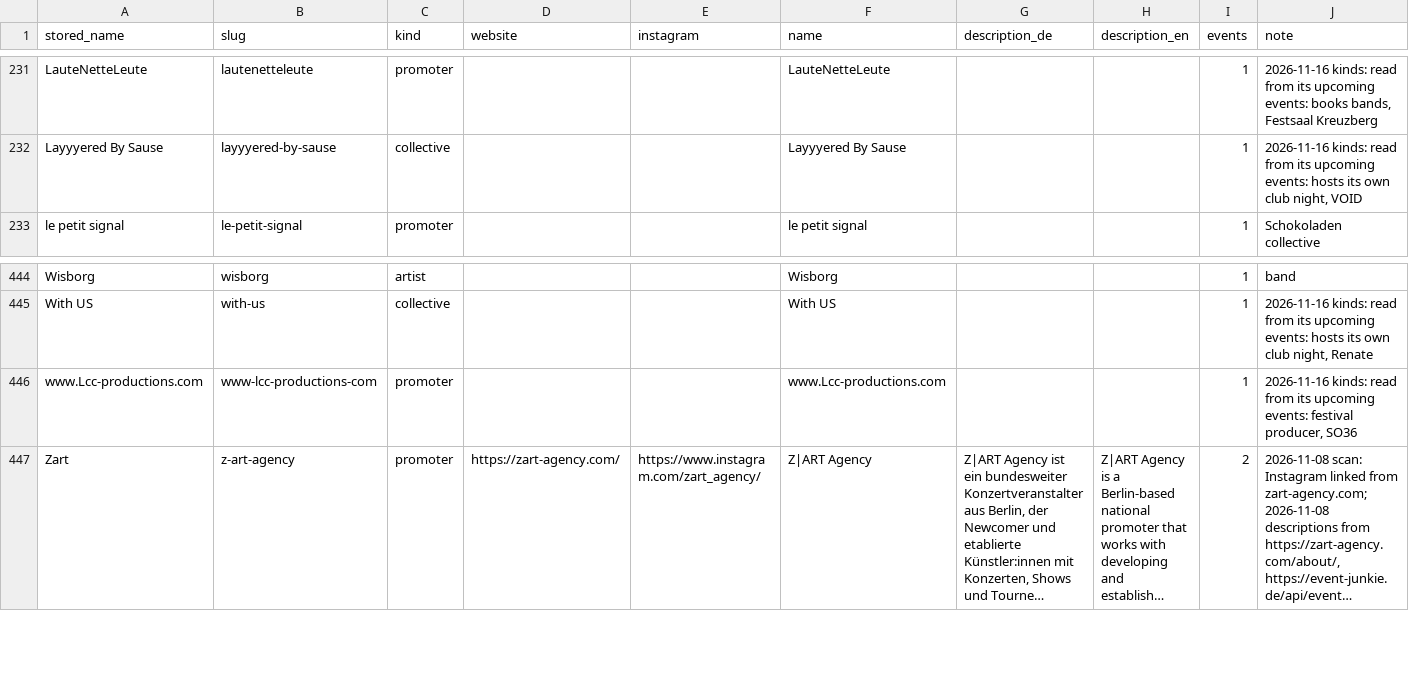
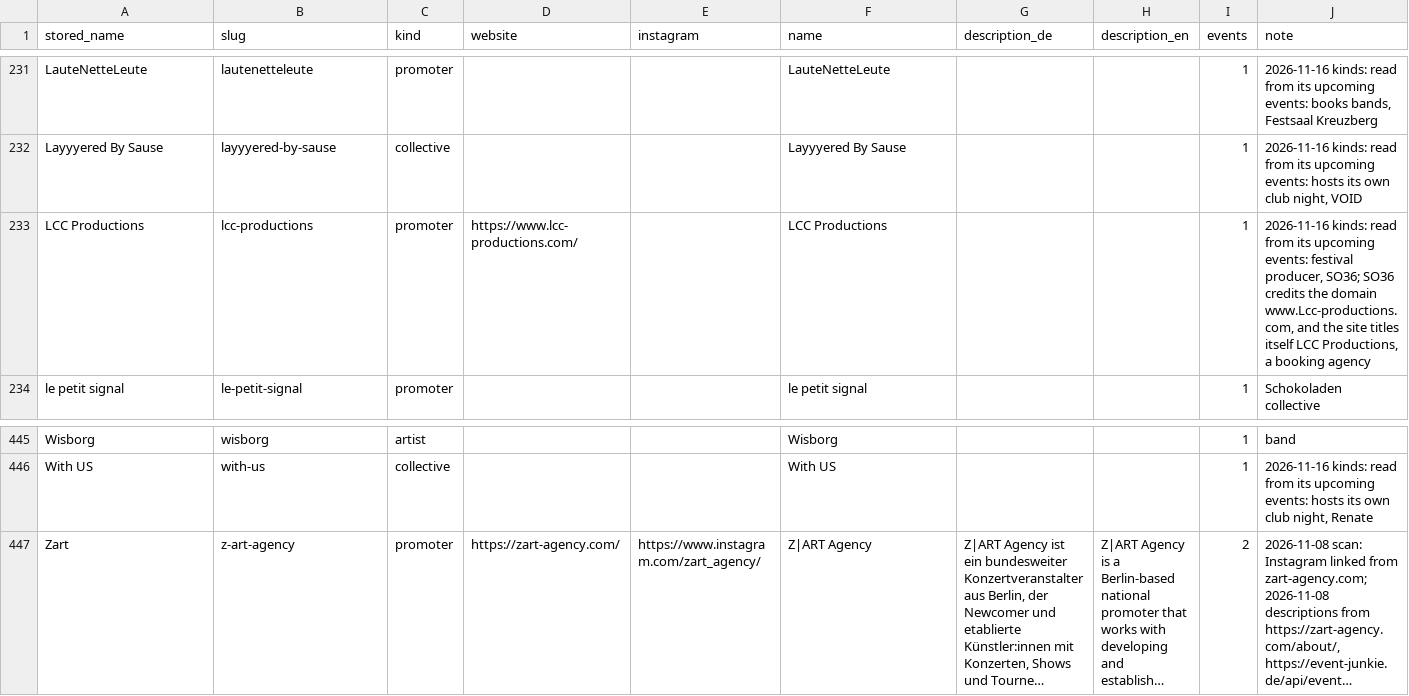
Before and after one commit to enorm-labs/event-junkie, a TSV file: docs/promoters/REVIEWED.tsv, drawn as a sheet; only a part is shown, gaps mark what is left out; long unchanged cells end in …; removed rows and columns are numbered as before the commit, all else as after; the diff names each change by its address in the sheet, - before the commit and + after, or states it on an @@ line.

```diff
--- a/docs/promoters/REVIEWED.tsv
+++ b/docs/promoters/REVIEWED.tsv
+row 233: LCC Productions | lcc-productions | promoter | https://www.lcc-productions.com/ |  | LCC Productions |  |  | 1 | 2026-11-16 kinds: read from its upcoming events: festival producer, SO36; SO36 credits the domain www.Lcc-productions.com, and the site titles itself LCC Productions, a booking agency
-row 446: www.Lcc-productions.com | www-lcc-productions-com | promoter |  |  | www.Lcc-productions.com |  |  | 1 | 2026-11-16 kinds: read from its upcoming events: festival producer, SO36
```
Also changed, not shown: 4 other files.
